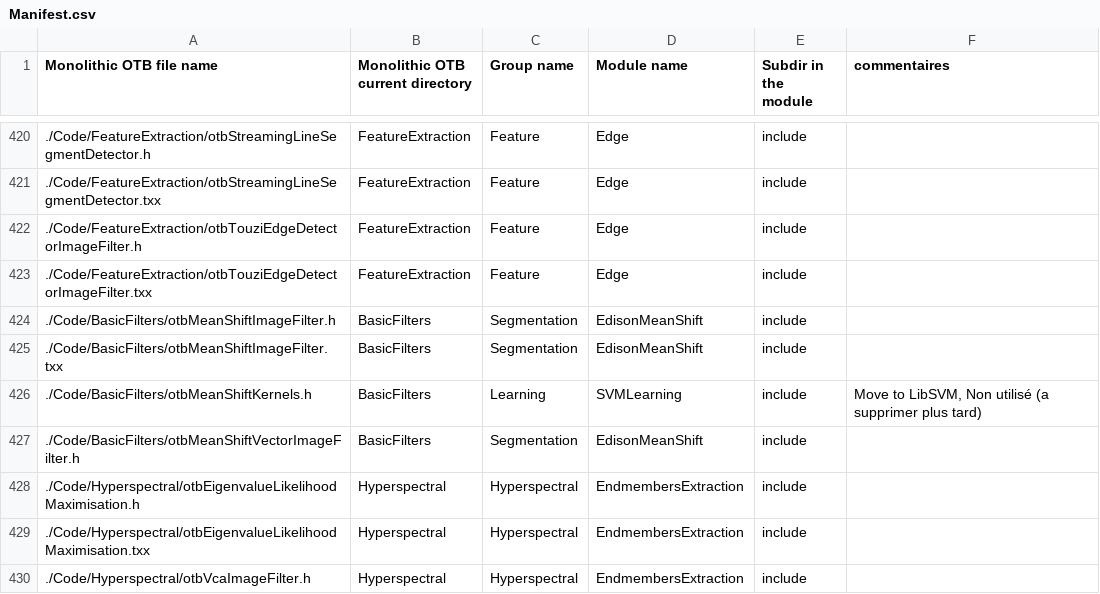
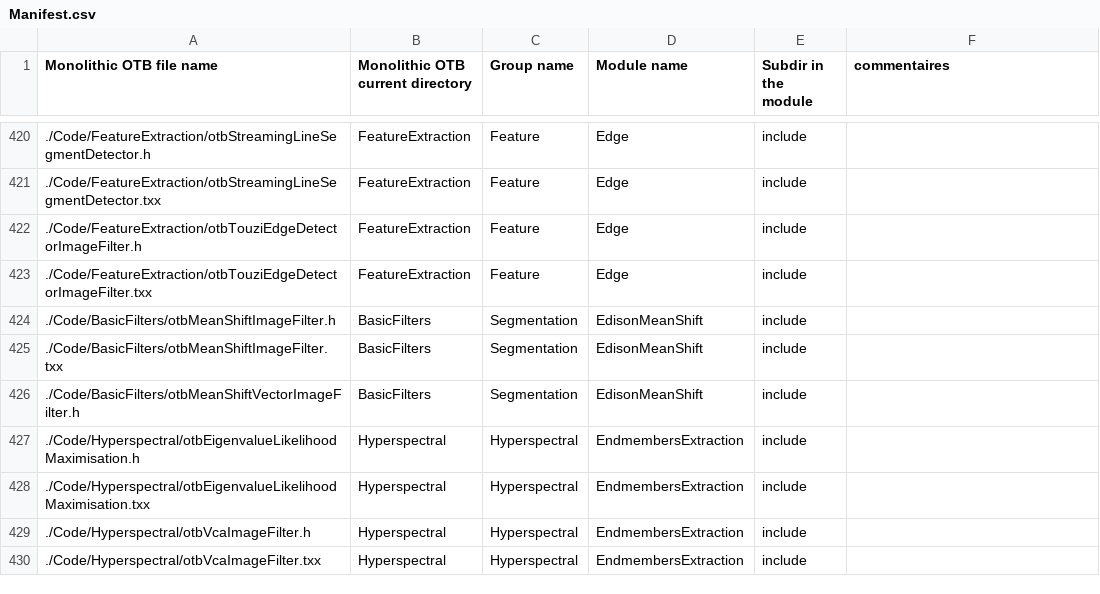
Before and after one commit to orfeotoolbox/OTB-DevUtils, a CSV file: Scripts/modularization/Manifest.csv, drawn as a sheet; only a part is shown, gaps mark what is left out; the shorter side is filled out with more unchanged rows; the diff names each change by its address in the sheet, - before the commit and + after, or states it on an @@ line.

```diff
--- a/Scripts/modularization/Manifest.csv
+++ b/Scripts/modularization/Manifest.csv
-row 426: ./Code/BasicFilters/otbMeanShiftKernels.h | BasicFilters | Learning | SVMLearning | include | Move to LibSVM, Non utilisé (a supprimer plus tard)
```
Also changed, not shown: 1 other file.
